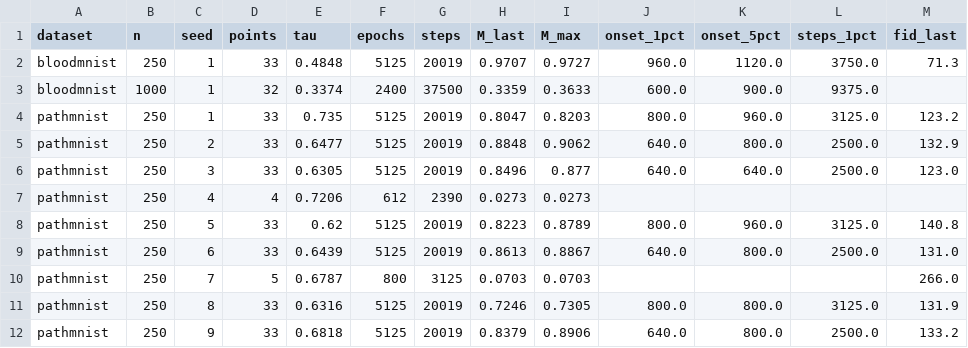
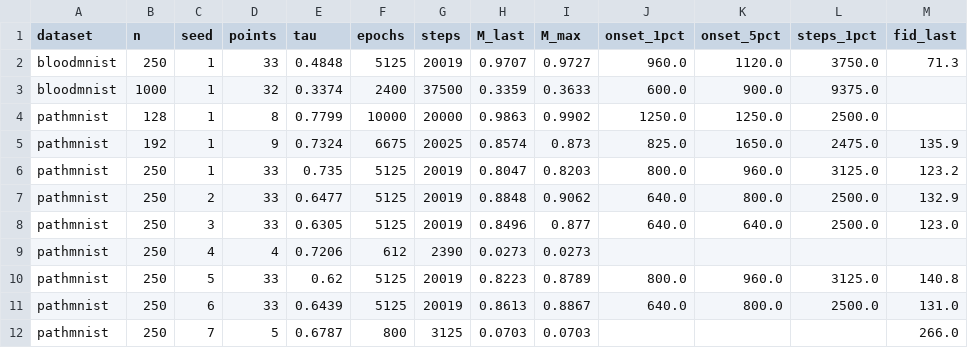
Before and after one commit to wyw-yy/medmem-law, a CSV file: results/grid_summary.csv, drawn as a sheet; only a part is shown; the shorter side is filled out with more unchanged rows; the diff names each change by its address in the sheet, - before the commit and + after, or states it on an @@ line.

```diff
--- a/results/grid_summary.csv
+++ b/results/grid_summary.csv
+row 4: pathmnist | 128 | 1 | 8 | 0.7799 | 10000 | 20000 | 0.9863 | 0.9902 | 1250.0 | 1250.0 | 2500.0
+row 5: pathmnist | 192 | 1 | 9 | 0.7324 | 6675 | 20025 | 0.8574 | 0.873 | 825.0 | 1650.0 | 2475.0 | 135.9
```
Also changed, not shown: results/manifest.csv, results/pilot224_blood_n250.csv, 21 other files.
